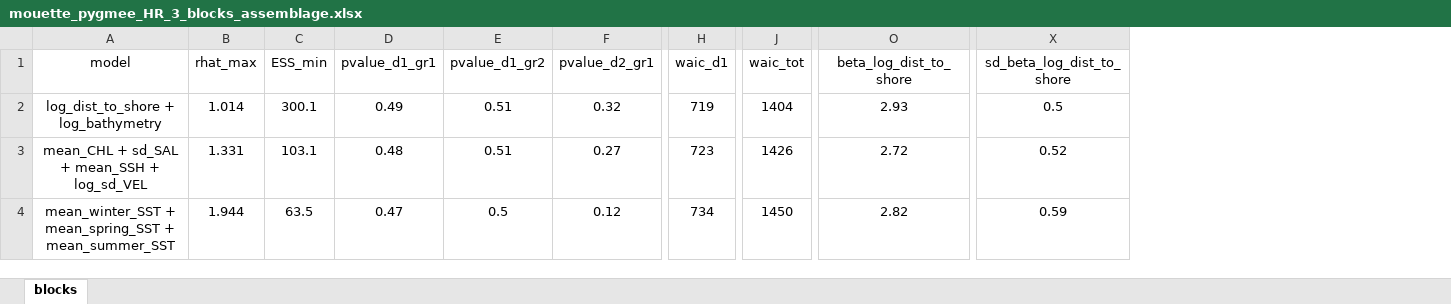
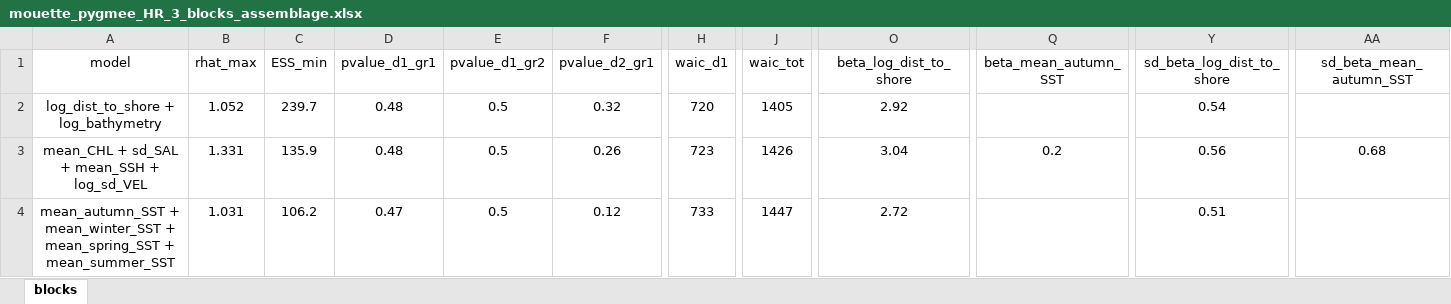
Before and after one commit to louisschroll/stage_M2, an Excel workbook: 3.results/model_selection/mouette_pygmee_HR_3_blocks_assemblage.xlsx, sheet blocks, drawn as a sheet; only a part is shown, gaps mark what is left out; values as stored, in another font and other column widths than the file's, no borders; conditional formats not drawn; removed rows and columns are numbered as before the commit, all else as after; rows hold the shown columns only; the diff covers the shown part only; the diff names each change by its address in the sheet, - before the commit and + after, or states it on an @@ line.

Commit message:
result step 3 and 4

```diff
--- a/3.results/model_selection/mouette_pygmee_HR_3_blocks_assemblage.xlsx (sheet blocks)
+++ b/3.results/model_selection/mouette_pygmee_HR_3_blocks_assemblage.xlsx (sheet blocks)
+column Q (beta_mean_autumn_SST), row 3: 0.2
+column AA (sd_beta_mean_autumn_SST), row 3: 0.68
-B2 (rhat_max): 1.014
+B2 (rhat_max): 1.052
-C2 (ESS_min): 300.1
+C2 (ESS_min): 239.7
-D2 (pvalue_d1_gr1): 0.49
+D2 (pvalue_d1_gr1): 0.48
-E2:E3 (pvalue_d1_gr2): 0.51
+E2:E3 (pvalue_d1_gr2): 0.5
-H2 (waic_d1): 719
+H2 (waic_d1): 720
-J2 (waic_tot): 1404
+J2 (waic_tot): 1405
-O2 (beta_log_dist_to_shore): 2.93
+O2 (beta_log_dist_to_shore): 2.92
-Y2 (sd_beta_log_dist_to_shore): 0.5
+Y2 (sd_beta_log_dist_to_shore): 0.54
-C3 (ESS_min): 103.1
+C3 (ESS_min): 135.9
-F3 (pvalue_d2_gr1): 0.27
+F3 (pvalue_d2_gr1): 0.26
-O3 (beta_log_dist_to_shore): 2.72
+O3 (beta_log_dist_to_shore): 3.04
-Y3 (sd_beta_log_dist_to_shore): 0.52
+Y3 (sd_beta_log_dist_to_shore): 0.56
-row 4: mean_winter_SST + mean_spring_SST + mean_summer_SST | 1.944 | 63.5 | 0.47 | 0.5 | 0.12 | 734 | 1450 | 2.82 | 0.59
+row 4: mean_autumn_SST + mean_winter_SST + mean_spring_SST + mean_summer_SST | 1.031 | 106.2 | 0.47 | 0.5 | 0.12 | 733 | 1447 | 2.72 |  | 0.51
```
Also changed, not shown: 3 added rows, 3 removed rows and 41 edited cells elsewhere in this sheet, 3.results/model_selection/mouette_melanocephale_R_3_blocks_assemblage.xlsx, 3.results/model_selection/mouette_pygmee_HR_4_add_spatial_effects.xlsx, 38 other files.
